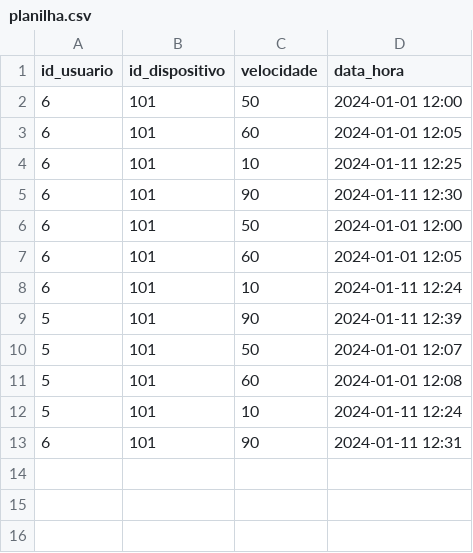
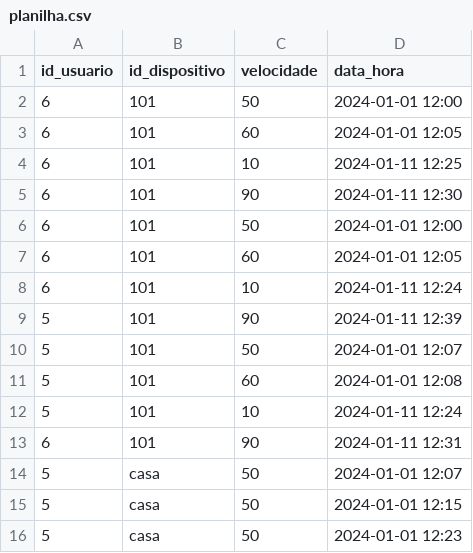
Before and after one commit to juzere/ahhh, a CSV file: planilha.csv, drawn as a sheet.

```diff
--- a/planilha.csv
+++ b/planilha.csv
@@ -13 +13,4 @@ id_usuario,id_dispositivo,velocidade,data_hora
 6,101,90,2024-01-11 12:31
+5,casa,50,2024-01-01 12:07
+5,casa,50,2024-01-01 12:15
+5,casa,50,2024-01-01 12:23
```
Also changed, not shown: 1 other file.
